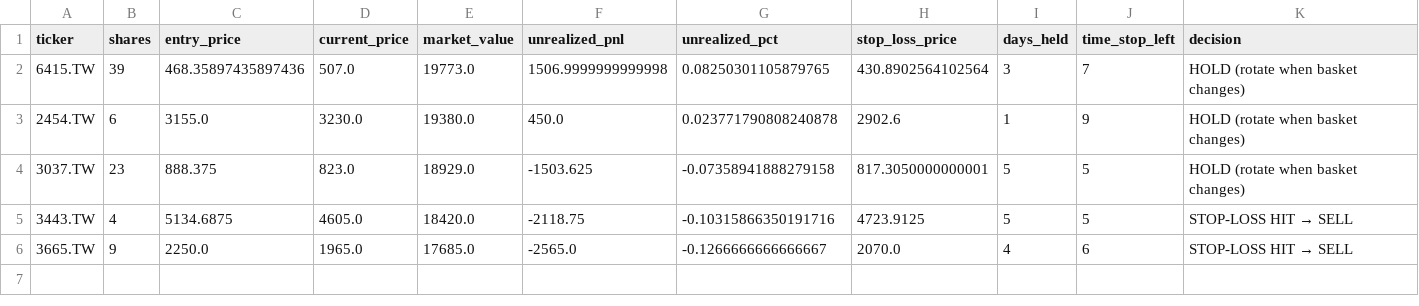
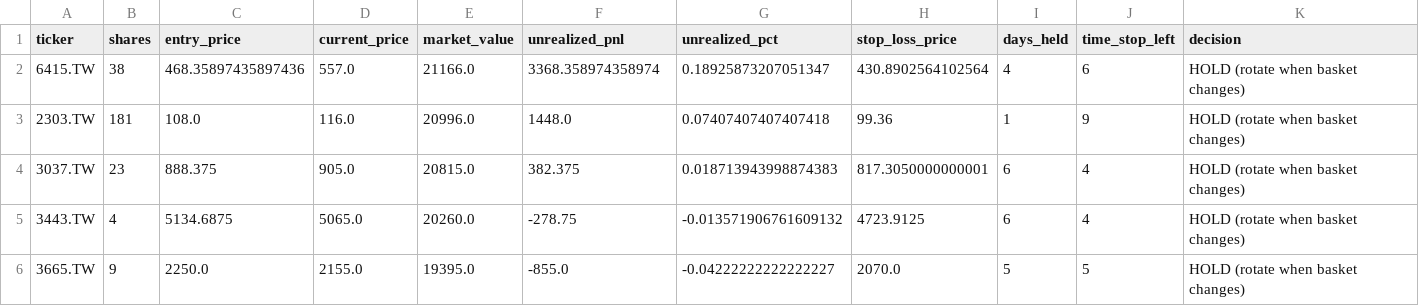
Before and after one commit to Yu-ChangCheng/PingPingPongPongTW, a CSV file: docs/data/holdings.csv, drawn as a sheet.

```diff
--- a/docs/data/holdings.csv
+++ b/docs/data/holdings.csv
@@ -1,6 +1,6 @@
 ticker,shares,entry_price,current_price,market_value,unrealized_pnl,unrealized_pct,stop_loss_price,days_held,time_stop_left,decision
-6415.TW,39,468.35897435897436,507.0,19773.0,1506.9999999999998,0.08250301105879765,430.8902564102564,3,7,HOLD (rotate when basket changes)
-2454.TW,6,3155.0,3230.0,19380.0,450.0,0.023771790808240878,2902.6,1,9,HOLD (rotate when basket changes)
-3037.TW,23,888.375,823.0,18929.0,-1503.625,-0.07358941888279158,817.3050000000001,5,5,HOLD (rotate when basket changes)
-3443.TW,4,5134.6875,4605.0,18420.0,-2118.75,-0.10315866350191716,4723.9125,5,5,STOP-LOSS HIT → SELL
-3665.TW,9,2250.0,1965.0,17685.0,-2565.0,-0.1266666666666667,2070.0,4,6,STOP-LOSS HIT → SELL
+6415.TW,38,468.35897435897436,557.0,21166.0,3368.358974358974,0.18925873207051347,430.8902564102564,4,6,HOLD (rotate when basket changes)
+2303.TW,181,108.0,116.0,20996.0,1448.0,0.07407407407407418,99.36,1,9,HOLD (rotate when basket changes)
+3037.TW,23,888.375,905.0,20815.0,382.375,0.018713943998874383,817.3050000000001,6,4,HOLD (rotate when basket changes)
+3443.TW,4,5134.6875,5065.0,20260.0,-278.75,-0.013571906761609132,4723.9125,6,4,HOLD (rotate when basket changes)
+3665.TW,9,2250.0,2155.0,19395.0,-855.0,-0.04222222222222227,2070.0,5,5,HOLD (rotate when basket changes)
```
Also changed, not shown: docs/data/live_portfolio_history.csv, docs/data/portfolio_history.csv, 9 other files.
